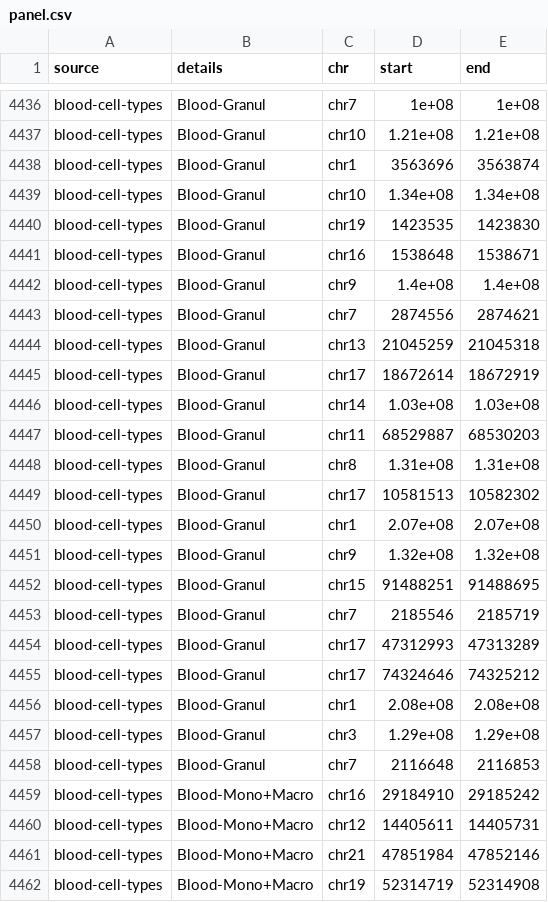
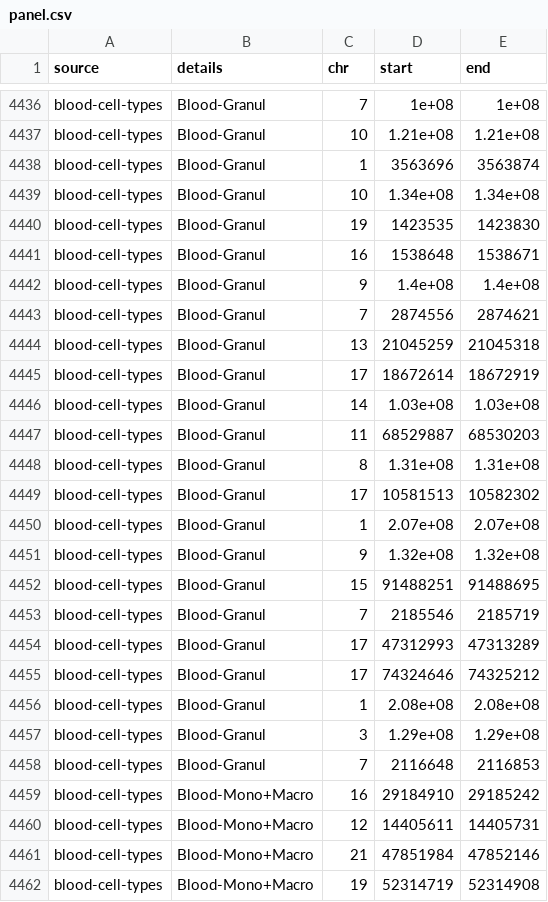
Before and after one commit to MRCIEU/dnam-lung-cancer-screening-panel, a CSV file: panel.csv, drawn as a sheet; only a part is shown, gaps mark what is left out; the diff covers the shown part only; the diff names each change by its address in the sheet, - before the commit and + after, or states it on an @@ line.

```diff
--- a/panel.csv
+++ b/panel.csv
-C4436 (chr): chr7
+C4436 (chr): 7
-C4437 (chr): chr10
+C4437 (chr): 10
-C4438 (chr): chr1
+C4438 (chr): 1
-C4439 (chr): chr10
+C4439 (chr): 10
-C4440 (chr): chr19
+C4440 (chr): 19
-C4441 (chr): chr16
+C4441 (chr): 16
-C4442 (chr): chr9
+C4442 (chr): 9
-C4443 (chr): chr7
+C4443 (chr): 7
-C4444 (chr): chr13
+C4444 (chr): 13
-C4445 (chr): chr17
+C4445 (chr): 17
-C4446 (chr): chr14
+C4446 (chr): 14
-C4447 (chr): chr11
+C4447 (chr): 11
-C4448 (chr): chr8
+C4448 (chr): 8
-C4449 (chr): chr17
+C4449 (chr): 17
-C4450 (chr): chr1
+C4450 (chr): 1
-C4451 (chr): chr9
+C4451 (chr): 9
-C4452 (chr): chr15
+C4452 (chr): 15
-C4453 (chr): chr7
+C4453 (chr): 7
-C4454:C4455 (chr): chr17
+C4454:C4455 (chr): 17
-C4456 (chr): chr1
+C4456 (chr): 1
-C4457 (chr): chr3
+C4457 (chr): 3
-C4458 (chr): chr7
+C4458 (chr): 7
-C4459 (chr): chr16
+C4459 (chr): 16
-C4460 (chr): chr12
+C4460 (chr): 12
-C4461 (chr): chr21
+C4461 (chr): 21
-C4462 (chr): chr19
+C4462 (chr): 19
```
Also changed, not shown: 101 edited cells elsewhere in this file, blood-cell-types/regions-hg19.csv, colorectal-cancer/regions-hg19.csv, 4 other files.
